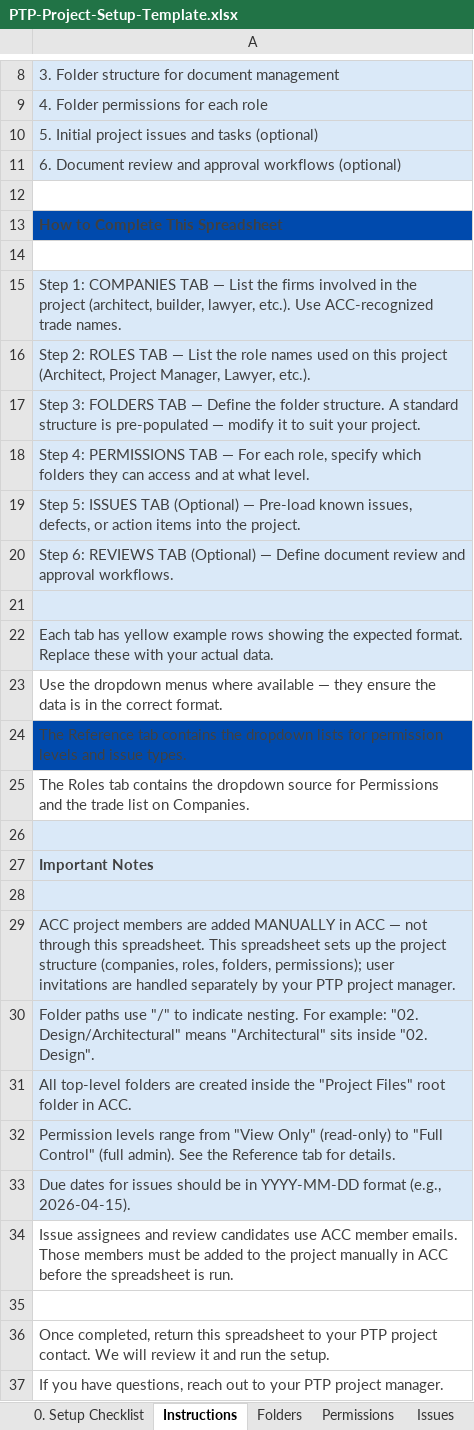
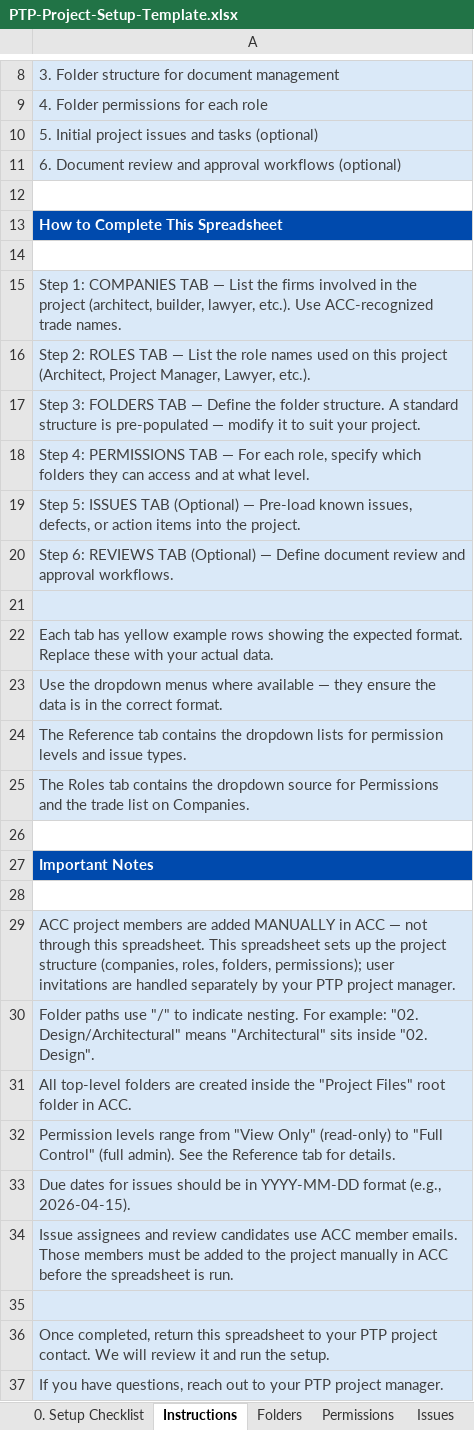
Before and after one commit to jmsfoote/aps-mcp-server-nodejs, an Excel workbook: PTP-Project-Setup-Template.xlsx, sheet Instructions, drawn as a sheet; only a part is shown, gaps mark what is left out; values as stored, in another font and other column widths than the file's, no borders; the diff names each change by its address in the sheet, - before the commit and + after, or states it on an @@ line.

```diff
--- a/PTP-Project-Setup-Template.xlsx (sheet Instructions)
+++ b/PTP-Project-Setup-Template.xlsx (sheet Instructions)
-A13 text colour: #404040
+A13 text colour: #FFFFFF
-A23 fill: none
+A23 fill: #DAE9F8
-A24 fill: #004AAD
+A24 fill: #DAE9F8
-A25 fill: none
+A25 fill: #DAE9F8
-A26 fill: #DAE9F8
+A26 fill: none
@@ A27 text colour: #404040 → #FFFFFF, fill: #DAE9F8 → #004AAD @@
-A28 fill: #DAE9F8
+A28 fill: none
-A34:A37 fill: none
+A34:A37 fill: #DAE9F8
```
Also changed, not shown: sheet Companies, sheet Issues, sheet Permissions, sheet Reviews, sheet Folders, sheet Reference, 2 more sheets, 1 other file.
